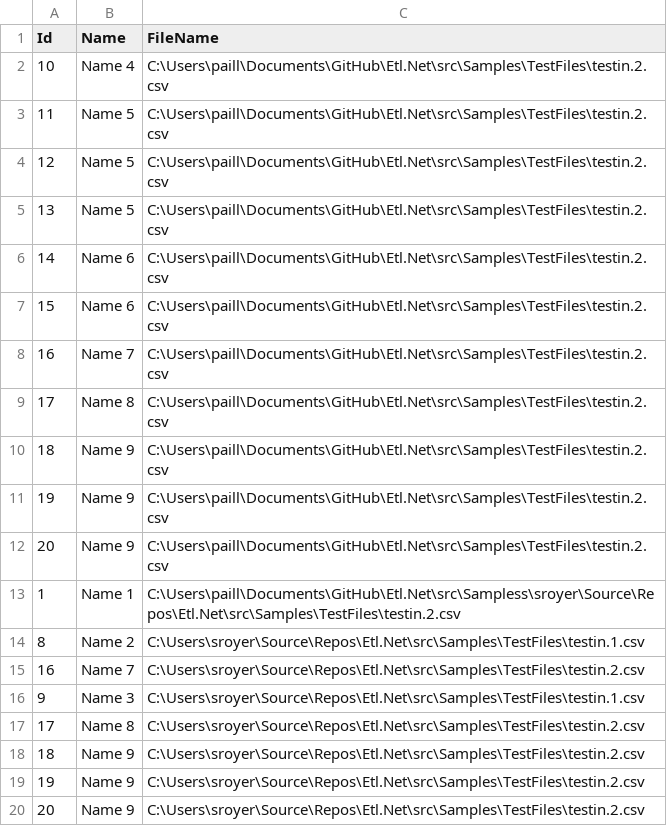
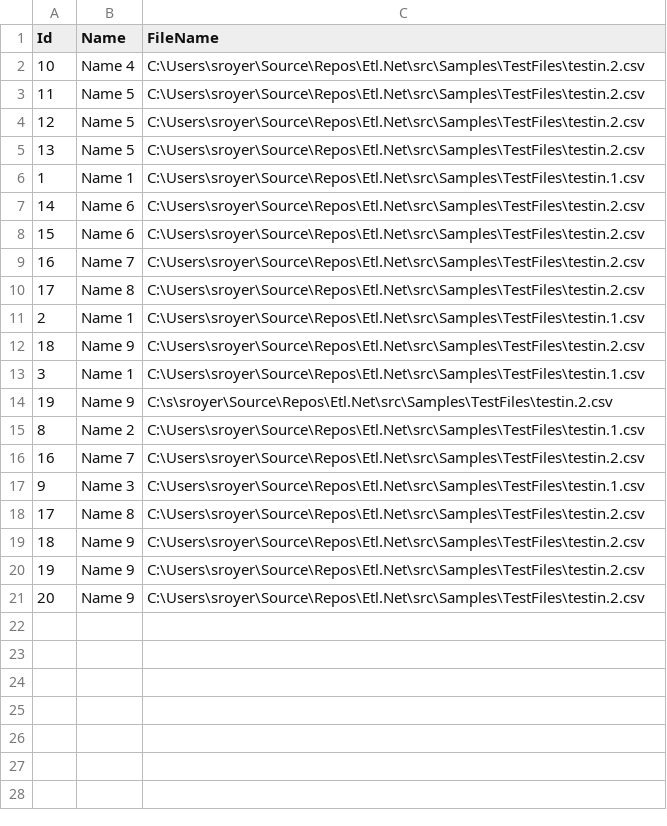
Before and after one commit to paillave/Etl.Net, a CSV file: src/Samples/TestFiles/outfile.csv, drawn as a sheet.

```diff
--- a/src/Samples/TestFiles/outfile.csv
+++ b/src/Samples/TestFiles/outfile.csv
@@ -1,14 +1,15 @@
 Id,Name,FileName
-10,Name 4,C:\Users\paill\Documents\GitHub\Etl.Net\src\Samples\TestFiles\testin.2.csv
-11,Name 5,C:\Users\paill\Documents\GitHub\Etl.Net\src\Samples\TestFiles\testin.2.csv
-12,Name 5,C:\Users\paill\Documents\GitHub\Etl.Net\src\Samples\TestFiles\testin.2.csv
-13,Name 5,C:\Users\paill\Documents\GitHub\Etl.Net\src\Samples\TestFiles\testin.2.csv
-14,Name 6,C:\Users\paill\Documents\GitHub\Etl.Net\src\Samples\TestFiles\testin.2.csv
-15,Name 6,C:\Users\paill\Documents\GitHub\Etl.Net\src\Samples\TestFiles\testin.2.csv
-16,Name 7,C:\Users\paill\Documents\GitHub\Etl.Net\src\Samples\TestFiles\testin.2.csv
-17,Name 8,C:\Users\paill\Documents\GitHub\Etl.Net\src\Samples\TestFiles\testin.2.csv
-18,Name 9,C:\Users\paill\Documents\GitHub\Etl.Net\src\Samples\TestFiles\testin.2.csv
-19,Name 9,C:\Users\paill\Documents\GitHub\Etl.Net\src\Samples\TestFiles\testin.2.csv
-20,Name 9,C:\Users\paill\Documents\GitHub\Etl.Net\src\Samples\TestFiles\testin.2.csv
-1,Name 1,C:\Users\paill\Documents\GitHub\Etl.Net\src\Sampless\sroyer\Source\Repos\Etl.Net\src\Samples\TestFiles\testin.2.csv
+10,Name 4,C:\Users\sroyer\Source\Repos\Etl.Net\src\Samples\TestFiles\testin.2.csv
+11,Name 5,C:\Users\sroyer\Source\Repos\Etl.Net\src\Samples\TestFiles\testin.2.csv
+12,Name 5,C:\Users\sroyer\Source\Repos\Etl.Net\src\Samples\TestFiles\testin.2.csv
+13,Name 5,C:\Users\sroyer\Source\Repos\Etl.Net\src\Samples\TestFiles\testin.2.csv
+1,Name 1,C:\Users\sroyer\Source\Repos\Etl.Net\src\Samples\TestFiles\testin.1.csv
+14,Name 6,C:\Users\sroyer\Source\Repos\Etl.Net\src\Samples\TestFiles\testin.2.csv
+15,Name 6,C:\Users\sroyer\Source\Repos\Etl.Net\src\Samples\TestFiles\testin.2.csv
+16,Name 7,C:\Users\sroyer\Source\Repos\Etl.Net\src\Samples\TestFiles\testin.2.csv
+17,Name 8,C:\Users\sroyer\Source\Repos\Etl.Net\src\Samples\TestFiles\testin.2.csv
+2,Name 1,C:\Users\sroyer\Source\Repos\Etl.Net\src\Samples\TestFiles\testin.1.csv
+18,Name 9,C:\Users\sroyer\Source\Repos\Etl.Net\src\Samples\TestFiles\testin.2.csv
+3,Name 1,C:\Users\sroyer\Source\Repos\Etl.Net\src\Samples\TestFiles\testin.1.csv
+19,Name 9,C:\s\sroyer\Source\Repos\Etl.Net\src\Samples\TestFiles\testin.2.csv
 8,Name 2,C:\Users\sroyer\Source\Repos\Etl.Net\src\Samples\TestFiles\testin.1.csv
```
Also changed, not shown: 10 other files.
